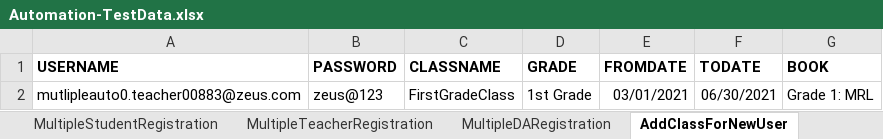
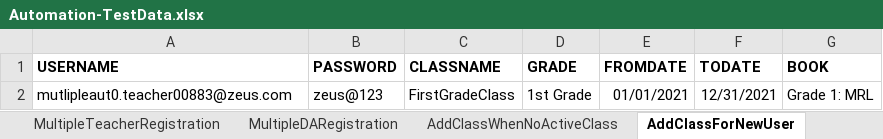
Before and after one commit to Kajalthakur1096/Automation, an Excel workbook: BIM_Automation/src/main/java/bil/resources/Automation-TestData.xlsx, sheet AddClassForNewUser, drawn as a sheet; values as stored, in another font and other column widths than the file's, no borders; the diff names each change by its address in the sheet, - before the commit and + after, or states it on an @@ line.

```diff
--- a/BIM_Automation/src/main/java/bil/resources/Automation-TestData.xlsx (sheet AddClassForNewUser)
+++ b/BIM_Automation/src/main/java/bil/resources/Automation-TestData.xlsx (sheet AddClassForNewUser)
-A2 (USERNAME): mutlipleauto0.teacher00883@zeus.com
+A2 (USERNAME): mutlipleaut0.teacher00883@zeus.com
-E2 (FROMDATE): 03/01/2021
+E2 (FROMDATE): 01/01/2021
-F2 (TODATE): 06/30/2021
+F2 (TODATE): 12/31/2021
```
Also changed, not shown: sheet StudentRegistration, sheet TeacherRegistration, sheet AddClassWhenNoActiveClass, sheet AddClasswithExistingClasses, sheet MultipleTeacherRegistration, other sheet tabs, 18 other files.
